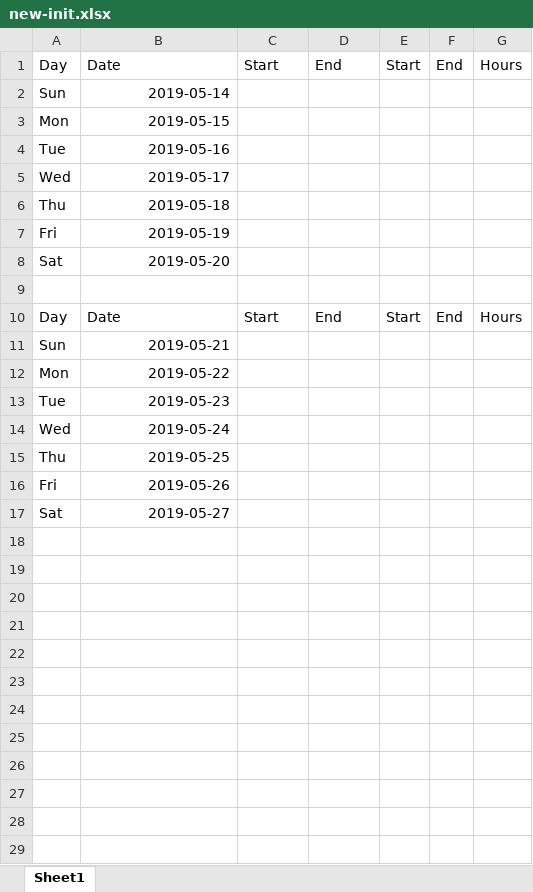
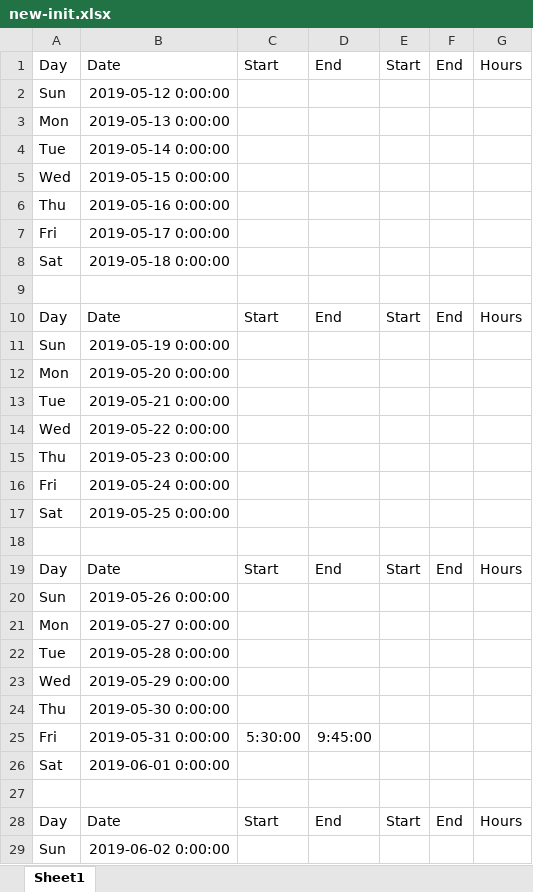
Before and after one commit to Arod15/work-shift-scheduler, an Excel workbook: new-init.xlsx, sheet Sheet1, drawn as a sheet; only a part is shown; values as stored, in another font and other column widths than the file's, no borders; the diff covers the shown part only; the diff names each change by its address in the sheet, - before the commit and + after, or states it on an @@ line.

```diff
--- a/new-init.xlsx (sheet Sheet1)
+++ b/new-init.xlsx (sheet Sheet1)
-B2: 2019-05-14
+B2: 2019-05-12 0:00:00
-B3: 2019-05-15
+B3: 2019-05-13 0:00:00
-B4: 2019-05-16
+B4: 2019-05-14 0:00:00
-B5: 2019-05-17
+B5: 2019-05-15 0:00:00
-B6: 2019-05-18
+B6: 2019-05-16 0:00:00
-B7: 2019-05-19
+B7: 2019-05-17 0:00:00
-B8: 2019-05-20
+B8: 2019-05-18 0:00:00
-B11: 2019-05-21
+B11: 2019-05-19 0:00:00
-B12: 2019-05-22
+B12: 2019-05-20 0:00:00
-B13: 2019-05-23
+B13: 2019-05-21 0:00:00
-B14: 2019-05-24
+B14: 2019-05-22 0:00:00
-B15: 2019-05-25
+B15: 2019-05-23 0:00:00
-B16: 2019-05-26
+B16: 2019-05-24 0:00:00
-B17: 2019-05-27
+B17: 2019-05-25 0:00:00
+row 18: (empty)
+row 19: Day | Date | Start | End | Start | End | Hours
+row 20: Sun | 2019-05-26 0:00:00
+row 21: Mon | 2019-05-27 0:00:00
+row 22: Tue | 2019-05-28 0:00:00
+row 23: Wed | 2019-05-29 0:00:00
+row 24: Thu | 2019-05-30 0:00:00
+row 25: Fri | 2019-05-31 0:00:00 | 5:30:00 | 9:45:00
+row 26: Sat | 2019-06-01 0:00:00
+row 27: (empty)
+row 28: Day | Date | Start | End | Start | End | Hours
+row 29: Sun | 2019-06-02 0:00:00
```
Also changed, not shown: 6 added rows elsewhere in this sheet, init.xlsx, 1 other file.
